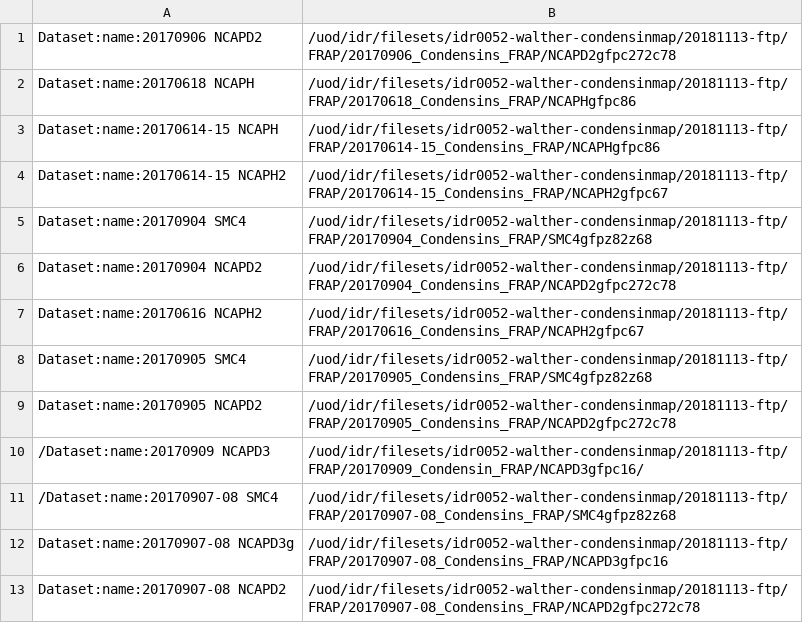
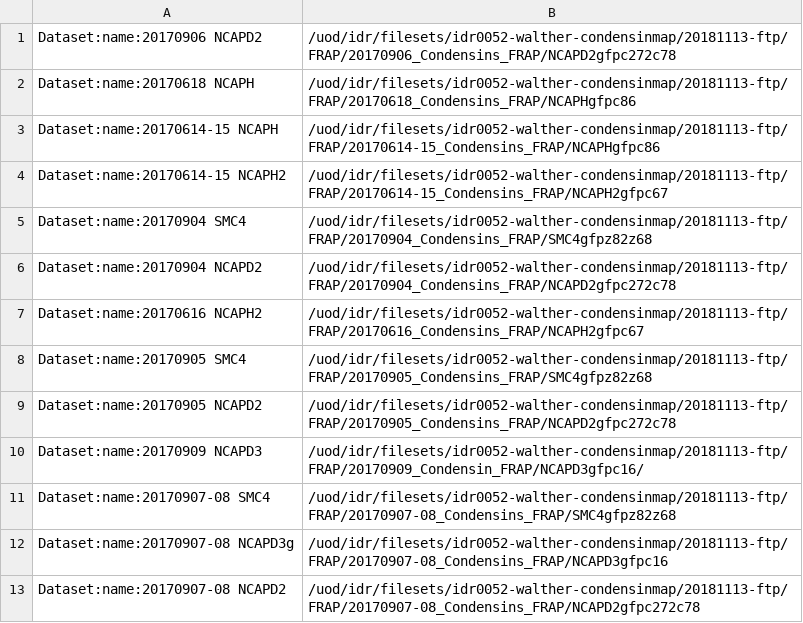
Before and after one commit to snoopycrimecop/idr0052-walther-condensinmap, a TSV file: experimentB/idr0052-experimentB-filePaths.tsv, drawn as a sheet.

Commit message:
Fix target name

```diff
--- a/experimentB/idr0052-experimentB-filePaths.tsv
+++ b/experimentB/idr0052-experimentB-filePaths.tsv
@@ -9,4 +9,4 @@ Dataset:name:20170905 SMC4	/uod/idr/filesets/idr0052-walther-condensinmap/201811
 Dataset:name:20170905 NCAPD2	/uod/idr/filesets/idr0052-walther-condensinmap/20181113-ftp/FRAP/20170905_Condensins_FRAP/NCAPD2gfpc272c78
-/Dataset:name:20170909 NCAPD3	/uod/idr/filesets/idr0052-walther-condensinmap/20181113-ftp/FRAP/20170909_Condensin_FRAP/NCAPD3gfpc16/
-/Dataset:name:20170907-08 SMC4	/uod/idr/filesets/idr0052-walther-condensinmap/20181113-ftp/FRAP/20170907-08_Condensins_FRAP/SMC4gfpz82z68
+Dataset:name:20170909 NCAPD3	/uod/idr/filesets/idr0052-walther-condensinmap/20181113-ftp/FRAP/20170909_Condensin_FRAP/NCAPD3gfpc16/
+Dataset:name:20170907-08 SMC4	/uod/idr/filesets/idr0052-walther-condensinmap/20181113-ftp/FRAP/20170907-08_Condensins_FRAP/SMC4gfpz82z68
 Dataset:name:20170907-08 NCAPD3g	/uod/idr/filesets/idr0052-walther-condensinmap/20181113-ftp/FRAP/20170907-08_Condensins_FRAP/NCAPD3gfpc16
```
